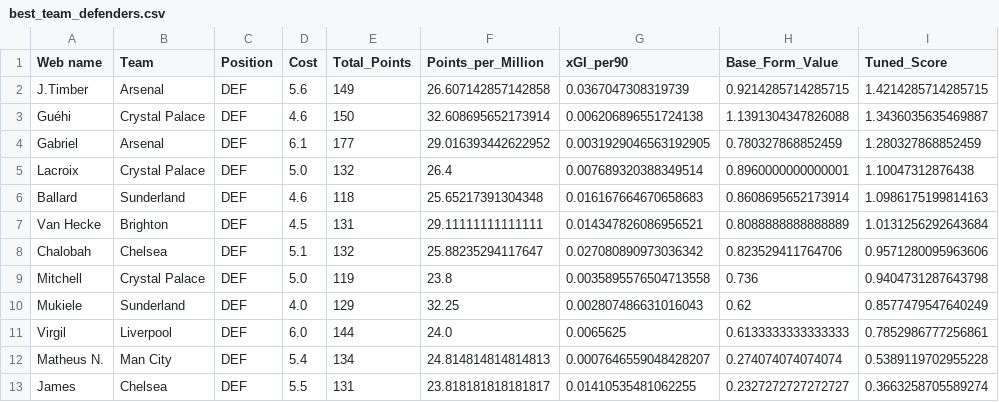
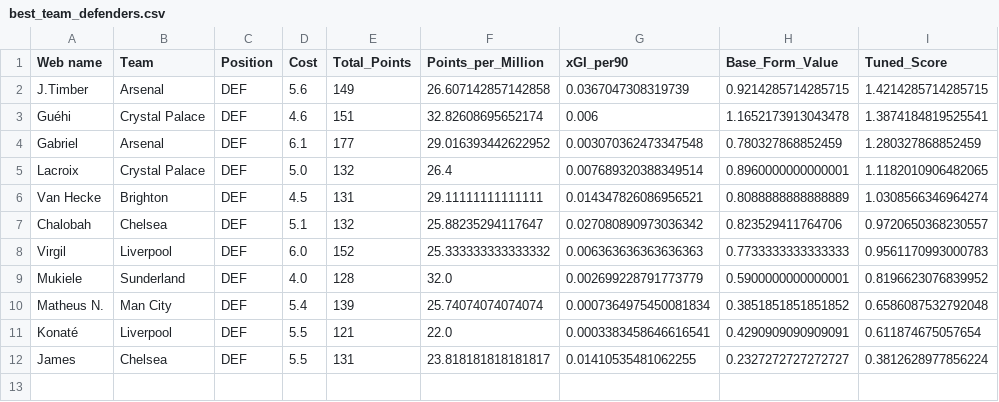
Before and after one commit to Dante777bm/fpl-data-collector, a CSV file: FPL_Data_2025-26/Insights/best_team_defenders.csv, drawn as a sheet.

```diff
--- a/FPL_Data_2025-26/Insights/best_team_defenders.csv
+++ b/FPL_Data_2025-26/Insights/best_team_defenders.csv
@@ -2,12 +2,11 @@ Web name,Team,Position,Cost,Total_Points,Points_per_Million,xGI_per90,Base_Form_
 J.Timber,Arsenal,DEF,5.6,149,26.607142857142858,0.0367047308319739,0.9214285714285715,1.4214285714285715
-Guéhi,Crystal Palace,DEF,4.6,150,32.608695652173914,0.006206896551724138,1.1391304347826088,1.3436035635469887
-Gabriel,Arsenal,DEF,6.1,177,29.016393442622952,0.0031929046563192905,0.780327868852459,1.280327868852459
-Lacroix,Crystal Palace,DEF,5.0,132,26.4,0.007689320388349514,0.8960000000000001,1.10047312876438
-Ballard,Sunderland,DEF,4.6,118,25.65217391304348,0.016167664670658683,0.8608695652173914,1.0986175199814163
-Van Hecke,Brighton,DEF,4.5,131,29.11111111111111,0.014347826086956521,0.8088888888888889,1.0131256292643684
-Chalobah,Chelsea,DEF,5.1,132,25.88235294117647,0.027080890973036342,0.823529411764706,0.9571280095963606
-Mitchell,Crystal Palace,DEF,5.0,119,23.8,0.0035895576504713558,0.736,0.9404731287643798
-Mukiele,Sunderland,DEF,4.0,129,32.25,0.002807486631016043,0.62,0.8577479547640249
-Virgil,Liverpool,DEF,6.0,144,24.0,0.0065625,0.6133333333333333,0.7852986777256861
-Matheus N.,Man City,DEF,5.4,134,24.814814814814813,0.0007646559048428207,0.274074074074074,0.5389119702955228
-James,Chelsea,DEF,5.5,131,23.818181818181817,0.01410535481062255,0.2327272727272727,0.3663258705589274
+Guéhi,Crystal Palace,DEF,4.6,151,32.82608695652174,0.006,1.1652173913043478,1.3874184819525541
+Gabriel,Arsenal,DEF,6.1,177,29.016393442622952,0.003070362473347548,0.780327868852459,1.280327868852459
+Lacroix,Crystal Palace,DEF,5.0,132,26.4,0.007689320388349514,0.8960000000000001,1.1182010906482065
+Van Hecke,Brighton,DEF,4.5,131,29.11111111111111,0.014347826086956521,0.8088888888888889,1.0308566346964274
+Chalobah,Chelsea,DEF,5.1,132,25.88235294117647,0.027080890973036342,0.823529411764706,0.9720650368230557
+Virgil,Liverpool,DEF,6.0,152,25.333333333333332,0.006363636363636363,0.7733333333333333,0.9561170993000783
+Mukiele,Sunderland,DEF,4.0,128,32.0,0.002699228791773779,0.5900000000000001,0.8196623076839952
+Matheus N.,Man City,DEF,5.4,139,25.74074074074074,0.0007364975450081834,0.3851851851851852,0.6586087532792048
+Konaté,Liverpool,DEF,5.5,121,22.0,0.0003383458646616541,0.4290909090909091,0.611874675057654
+James,Chelsea,DEF,5.5,131,23.818181818181817,0.01410535481062255,0.2327272727272727,0.3812628977856224
```
Also changed, not shown: FPL_Data_2025-26/FPL_Data_GW_33.csv, FPL_Data_2025-26/Insights/best_team_midfielders.csv, 7 other files.
